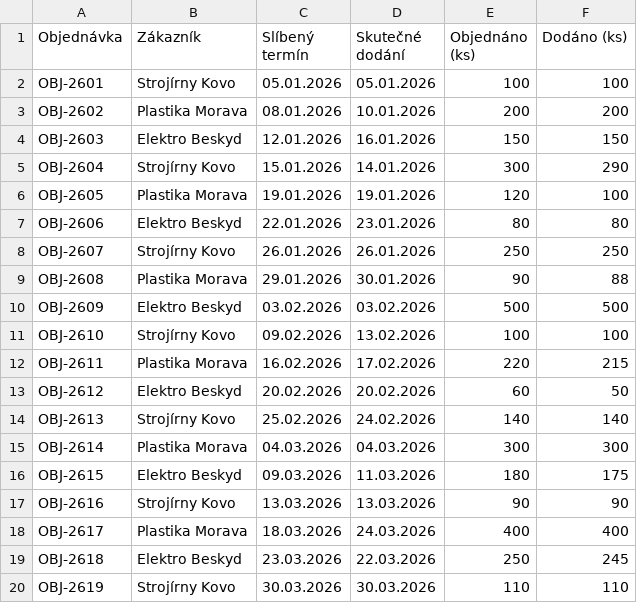
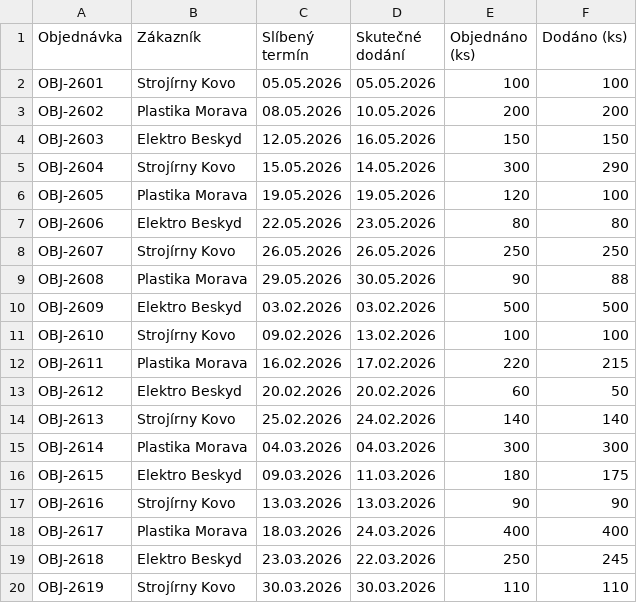
Before and after one commit to padonyl/KPI-Tool, a CSV file: sample-data/formula-test/dodavky-otif.csv, drawn as a sheet.

Commit message:
Opravit OTIF dataset: posunout i skutečné dodání do května
Při ručním posunu dat se změnil jen slíbený termín, skutečné dodání zůstalo
v lednu - zakázky pak vypadaly jako dodané o ~120 dní dřív a celý květen
vycházel na 0 %. Posunuto i skutečné dodání se zachováním původních odchylek
(kdo dorazil o 2 dny dřív, dorazí o 2 dny dřív i v květnu).

Očekávaný výsledek při toleranci 2 dny / 95 %: únor 60 %, březen 83,3 %,
květen 75 %. Ověřeno skutečným kódem výpočtu.

```diff
--- a/sample-data/formula-test/dodavky-otif.csv
+++ b/sample-data/formula-test/dodavky-otif.csv
@@ -1,10 +1,10 @@
 Objednávka;Zákazník;Slíbený termín;Skutečné dodání;Objednáno (ks);Dodáno (ks)
-OBJ-2601;Strojírny Kovo;05.01.2026;05.01.2026;100;100
-OBJ-2602;Plastika Morava;08.01.2026;10.01.2026;200;200
-OBJ-2603;Elektro Beskyd;12.01.2026;16.01.2026;150;150
-OBJ-2604;Strojírny Kovo;15.01.2026;14.01.2026;300;290
-OBJ-2605;Plastika Morava;19.01.2026;19.01.2026;120;100
-OBJ-2606;Elektro Beskyd;22.01.2026;23.01.2026;80;80
-OBJ-2607;Strojírny Kovo;26.01.2026;26.01.2026;250;250
-OBJ-2608;Plastika Morava;29.01.2026;30.01.2026;90;88
+OBJ-2601;Strojírny Kovo;05.05.2026;05.05.2026;100;100
+OBJ-2602;Plastika Morava;08.05.2026;10.05.2026;200;200
+OBJ-2603;Elektro Beskyd;12.05.2026;16.05.2026;150;150
+OBJ-2604;Strojírny Kovo;15.05.2026;14.05.2026;300;290
+OBJ-2605;Plastika Morava;19.05.2026;19.05.2026;120;100
+OBJ-2606;Elektro Beskyd;22.05.2026;23.05.2026;80;80
+OBJ-2607;Strojírny Kovo;26.05.2026;26.05.2026;250;250
+OBJ-2608;Plastika Morava;29.05.2026;30.05.2026;90;88
 OBJ-2609;Elektro Beskyd;03.02.2026;03.02.2026;500;500
```
Also changed, not shown: sample-data/formula-test/pohyby-erp.csv, 1 other file.
